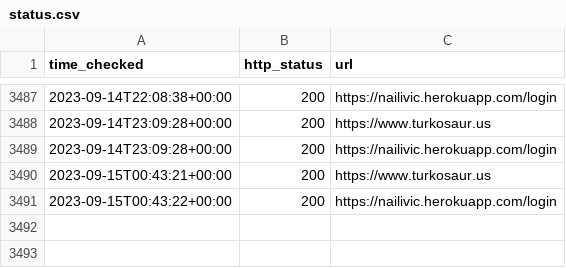
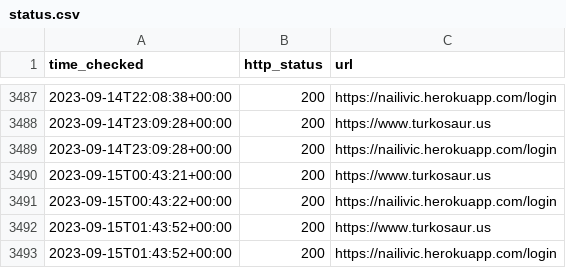
Before and after one commit to turkosaurus/utilities, a CSV file: status.csv, drawn as a sheet; only a part is shown, gaps mark what is left out.

```diff
--- a/status.csv
+++ b/status.csv
@@ -3491 +3491,3 @@ time_checked, http_status, url
 2023-09-15T00:43:22+00:00, 200, https://nailivic.herokuapp.com/login
+2023-09-15T01:43:52+00:00, 200, https://www.turkosaur.us
+2023-09-15T01:43:52+00:00, 200, https://nailivic.herokuapp.com/login
```
